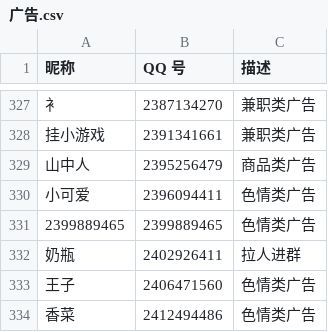
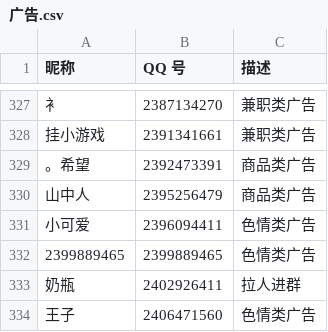
Before and after one commit to blacklisting/qq, a CSV file: 广告.csv, drawn as a sheet; only a part is shown, gaps mark what is left out; the shorter side is filled out with more unchanged rows.

Commit message:
Update with a comment just seen.

```diff
--- a/广告.csv
+++ b/广告.csv
@@ -328,2 +328,3 @@
 "挂小游戏",2391341661,"兼职类广告"
+"。希望",2392473391,"商品类广告"
 "山中人",2395256479,"商品类广告"
```
